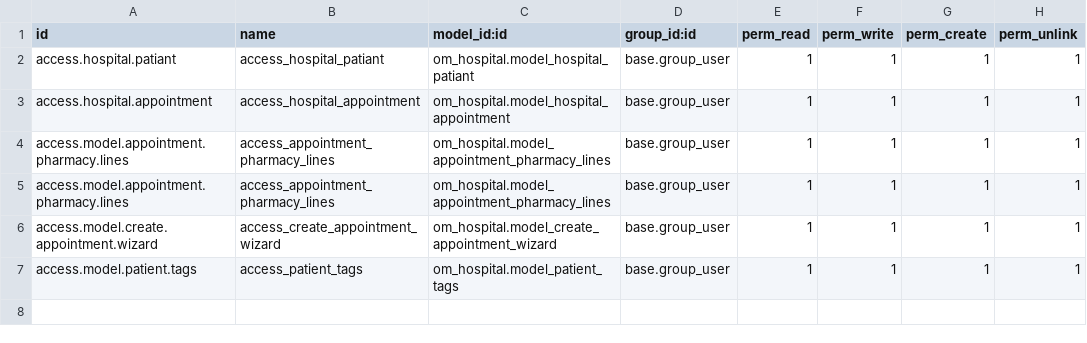
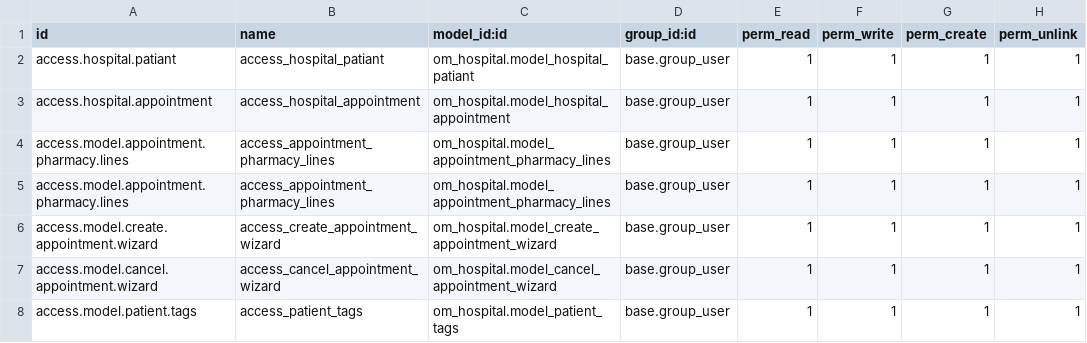
Before and after one commit to abdelMohsen571/om_hospital, a CSV file: security/ir.model.access.csv, drawn as a sheet.

Commit message:
add cancel wizard and launch it from cancel button

```diff
--- a/security/ir.model.access.csv
+++ b/security/ir.model.access.csv
@@ -6,2 +6,3 @@ access.model.appointment.pharmacy.lines,access_appointment_pharmacy_lines,om_hos
 access.model.create.appointment.wizard,access_create_appointment_wizard,om_hospital.model_create_appointment_wizard,base.group_user,1,1,1,1
+access.model.cancel.appointment.wizard,access_cancel_appointment_wizard,om_hospital.model_cancel_appointment_wizard,base.group_user,1,1,1,1
 access.model.patient.tags,access_patient_tags,om_hospital.model_patient_tags,base.group_user,1,1,1,1
```
Also changed, not shown: 5 other files.
